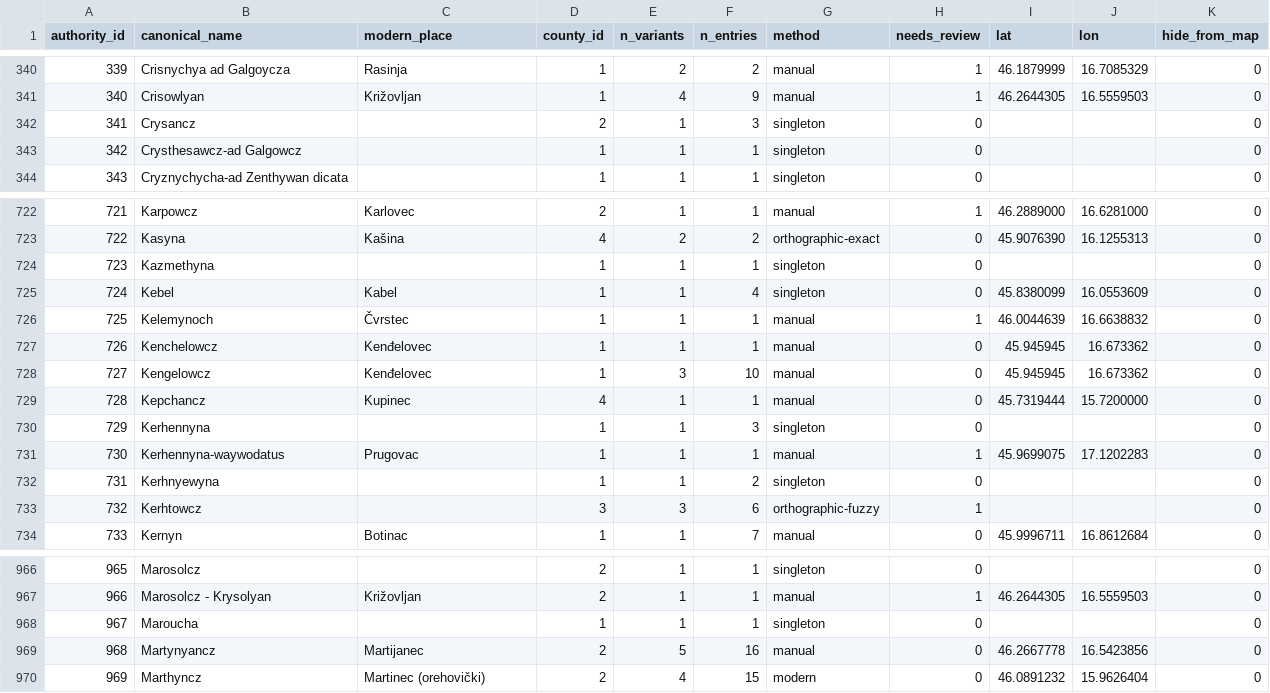
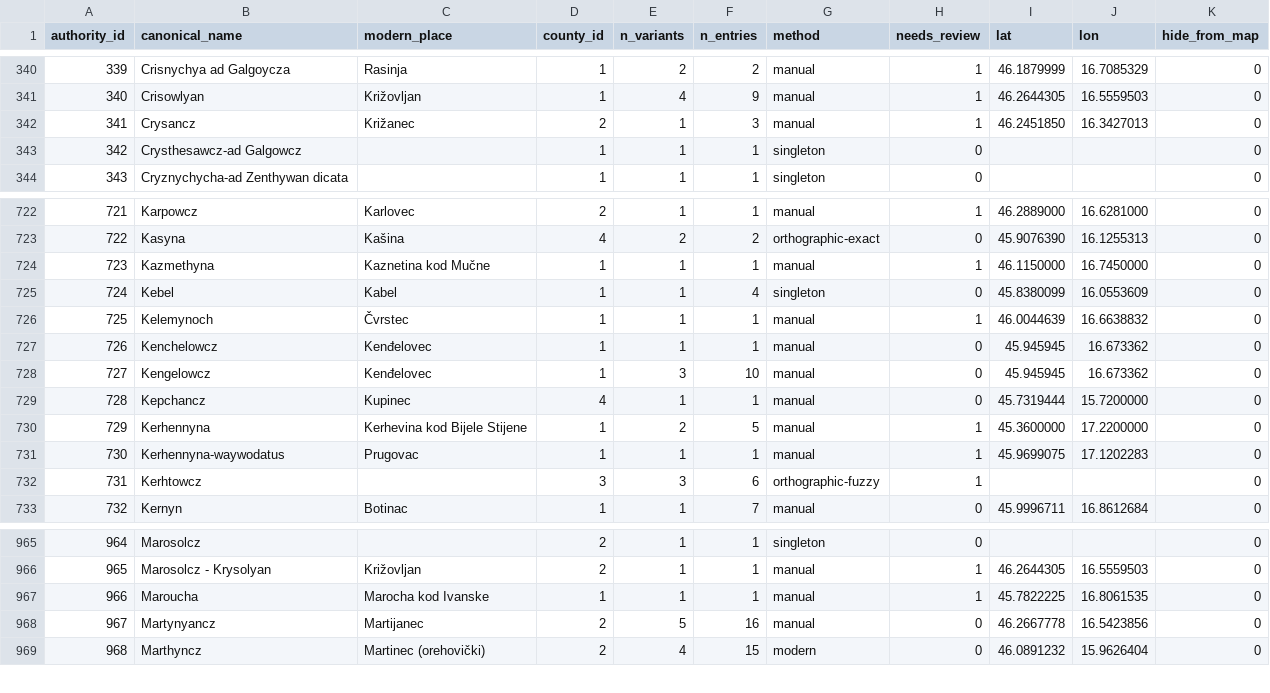
Before and after one commit to tombali/populus-early-modern-croatia, a CSV file: data/clean/place_authority.csv, drawn as a sheet; only a part is shown, gaps mark what is left out; removed rows and columns are numbered as before the commit, all else as after; the diff names each change by its address in the sheet, - before the commit and + after, or states it on an @@ line.

```diff
--- a/data/clean/place_authority.csv
+++ b/data/clean/place_authority.csv
-C342 (modern_place): (empty)
+C342 (modern_place): Križanec
-G342 (method): singleton
+G342 (method): manual
-H342 (needs_review): 0
+H342 (needs_review): 1
-I342 (lat): (empty)
+I342 (lat): 46.2451850
-J342 (lon): (empty)
+J342 (lon): 16.3427013
-C724 (modern_place): (empty)
+C724 (modern_place): Kaznetina kod Mučne
-G724 (method): singleton
+G724 (method): manual
-H724 (needs_review): 0
+H724 (needs_review): 1
-I724 (lat): (empty)
+I724 (lat): 46.1150000
-J724 (lon): (empty)
+J724 (lon): 16.7450000
-C730 (modern_place): (empty)
+C730 (modern_place): Kerhevina kod Bijele Stijene
-E730 (n_variants): 1
+E730 (n_variants): 2
-F730 (n_entries): 3
+F730 (n_entries): 5
-G730 (method): singleton
+G730 (method): manual
-H730 (needs_review): 0
+H730 (needs_review): 1
-I730 (lat): (empty)
+I730 (lat): 45.3600000
-J730 (lon): (empty)
+J730 (lon): 17.2200000
-row 732: 731 | Kerhnyewyna |  | 1 | 1 | 2 | singleton | 0 |  |  | 0
@@ column A (authority_id) renumbered from row 732 down @@
-C967 (modern_place): (empty)
+C967 (modern_place): Marocha kod Ivanske
-G967 (method): singleton
+G967 (method): manual
-H967 (needs_review): 0
+H967 (needs_review): 1
-I967 (lat): (empty)
+I967 (lat): 45.7822225
-J967 (lon): (empty)
+J967 (lon): 16.8061535
```
Also changed, not shown: data/clean/place_crosswalk.csv, data/manual/geocode_cache.csv, 4 other files.
